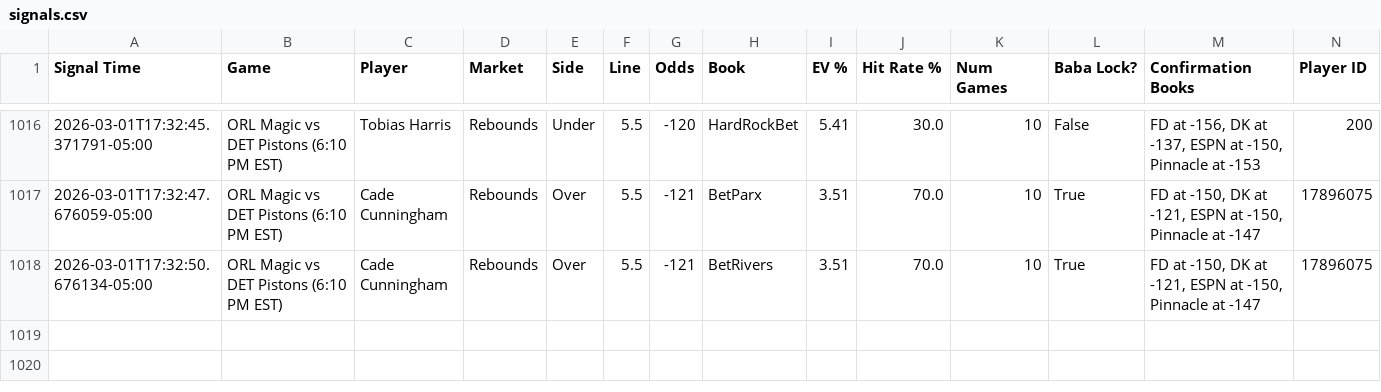
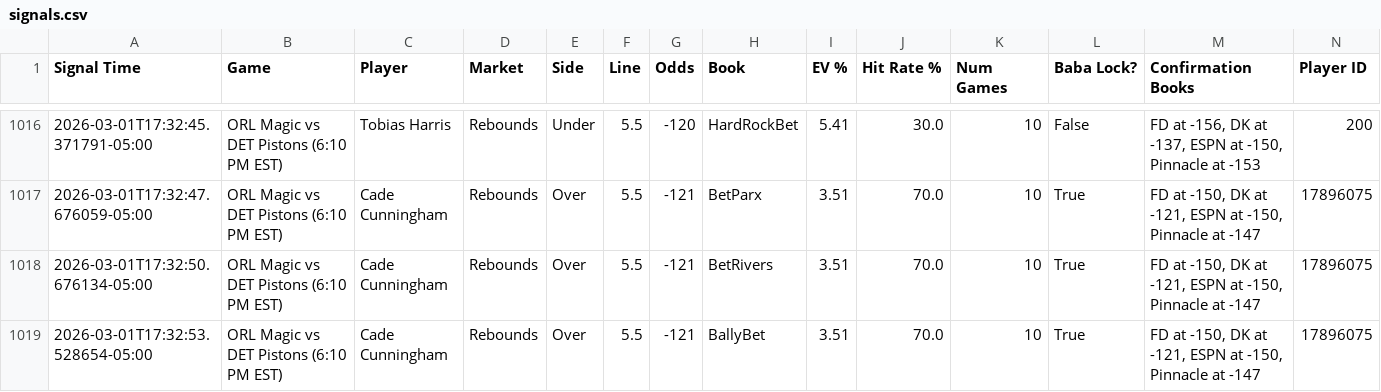
Before and after one commit to michaeljhart12-byte/Baba-Bot-Dashboard, a CSV file: signals.csv, drawn as a sheet; only a part is shown, gaps mark what is left out; rows hold the shown columns only; the diff names each change by its address in the sheet, - before the commit and + after, or states it on an @@ line.

Commit message:
Auto-update signals.csv

```diff
--- a/signals.csv
+++ b/signals.csv
+row 1019: 2026-03-01T17:32:53.528654-05:00 | ORL Magic vs DET Pistons (6:10 PM EST) | Cade Cunningham | Rebounds | Over | 5.5 | -121 | BallyBet | 3.51 | 70.0 | 10 | True | FD at -150, DK at -121, ESPN at -150, Pinnacle at -147 | 17896075
```
